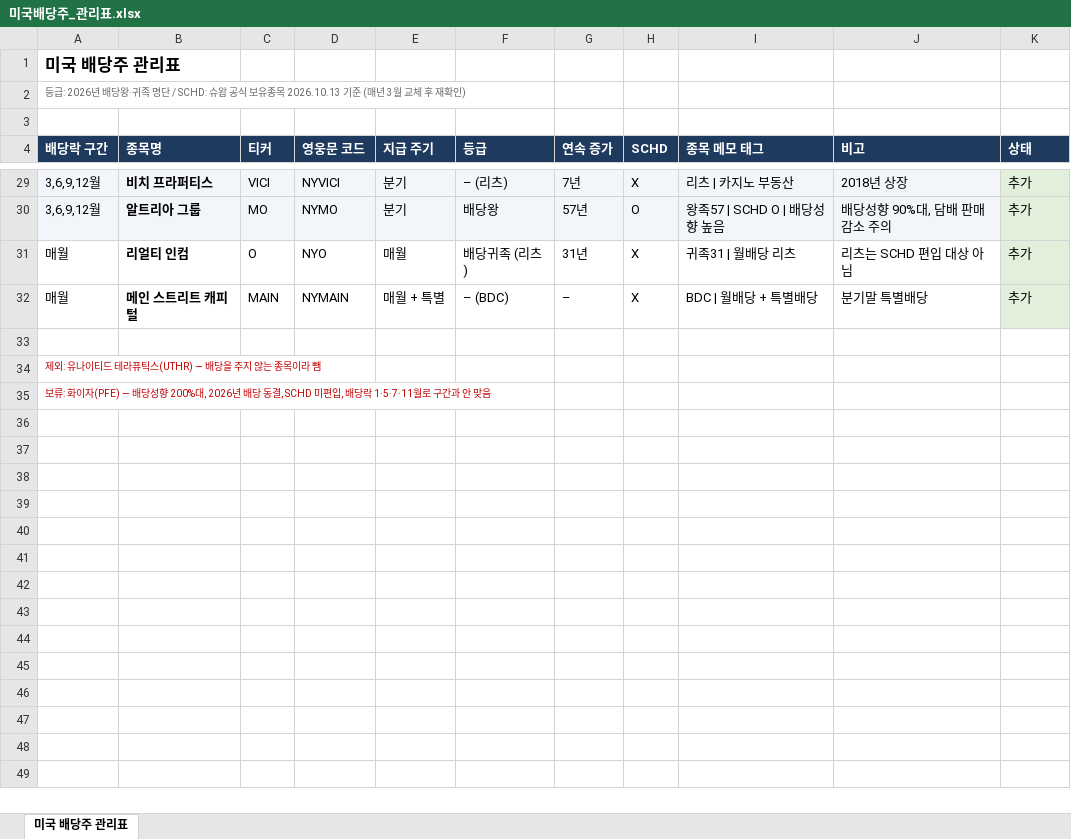
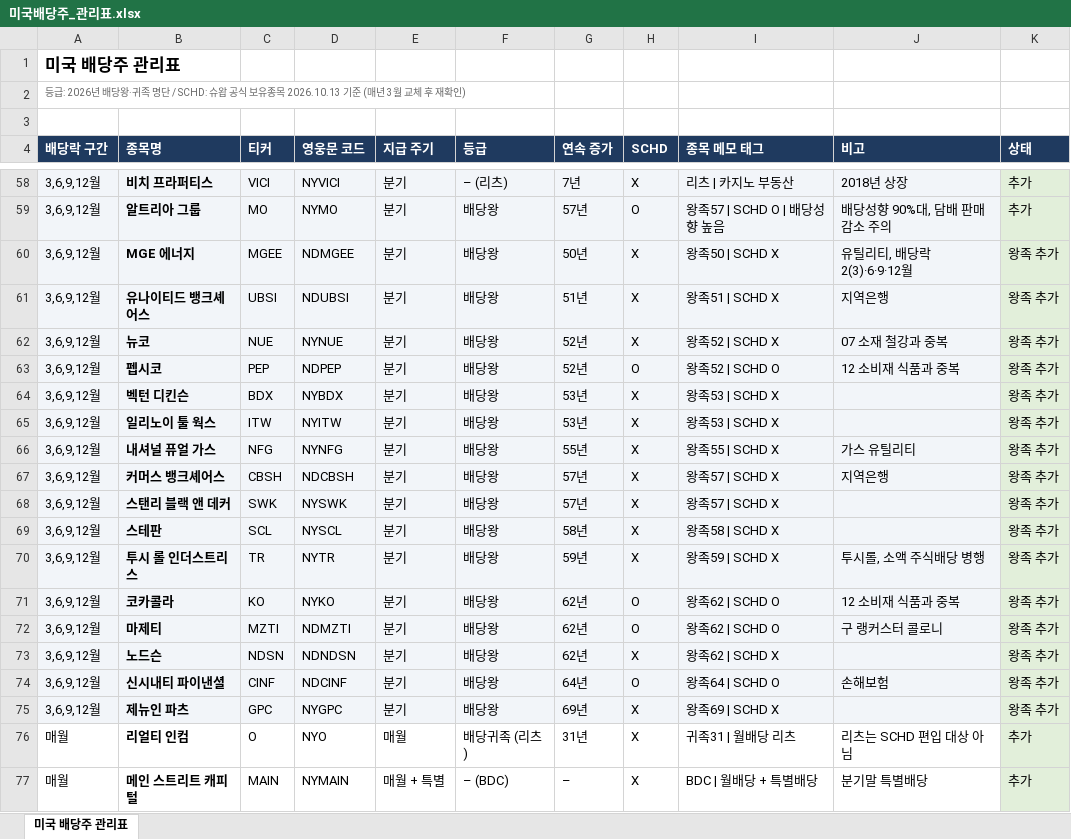
Before and after one commit to Soberanalysts/StockAnalystser, an Excel workbook: 관심종목/미국배당주_관리표.xlsx, sheet 미국 배당주 관리표, drawn as a sheet; only a part is shown, gaps mark what is left out; the shorter side is filled out with more unchanged rows; values as stored, in another font and other column widths than the file's, no borders; the diff covers the shown part only; the diff names each change by its address in the sheet, - before the commit and + after, or states it on an @@ line.

```diff
--- a/관심종목/미국배당주_관리표.xlsx (sheet 미국 배당주 관리표)
+++ b/관심종목/미국배당주_관리표.xlsx (sheet 미국 배당주 관리표)
+row 60: 3,6,9,12월 | MGE 에너지 | MGEE | NDMGEE | 분기 | 배당왕 | 50년 | X | 왕족50 | SCHD X | 유틸리티, 배당락 2(3)·6·9·12월 | 왕족 추가
+row 61: 3,6,9,12월 | 유나이티드 뱅크셰어스 | UBSI | NDUBSI | 분기 | 배당왕 | 51년 | X | 왕족51 | SCHD X | 지역은행 | 왕족 추가
+row 62: 3,6,9,12월 | 뉴코 | NUE | NYNUE | 분기 | 배당왕 | 52년 | X | 왕족52 | SCHD X | 07 소재 철강과 중복 | 왕족 추가
+row 63: 3,6,9,12월 | 펩시코 | PEP | NDPEP | 분기 | 배당왕 | 52년 | O | 왕족52 | SCHD O | 12 소비재 식품과 중복 | 왕족 추가
+row 64: 3,6,9,12월 | 벡턴 디킨슨 | BDX | NYBDX | 분기 | 배당왕 | 53년 | X | 왕족53 | SCHD X |  | 왕족 추가
+row 65: 3,6,9,12월 | 일리노이 툴 웍스 | ITW | NYITW | 분기 | 배당왕 | 53년 | X | 왕족53 | SCHD X |  | 왕족 추가
+row 66: 3,6,9,12월 | 내셔널 퓨얼 가스 | NFG | NYNFG | 분기 | 배당왕 | 55년 | X | 왕족55 | SCHD X | 가스 유틸리티 | 왕족 추가
+row 67: 3,6,9,12월 | 커머스 뱅크셰어스 | CBSH | NDCBSH | 분기 | 배당왕 | 57년 | X | 왕족57 | SCHD X | 지역은행 | 왕족 추가
+row 68: 3,6,9,12월 | 스탠리 블랙 앤 데커 | SWK | NYSWK | 분기 | 배당왕 | 57년 | X | 왕족57 | SCHD X |  | 왕족 추가
+row 69: 3,6,9,12월 | 스테판 | SCL | NYSCL | 분기 | 배당왕 | 58년 | X | 왕족58 | SCHD X |  | 왕족 추가
+row 70: 3,6,9,12월 | 투시 롤 인더스트리스 | TR | NYTR | 분기 | 배당왕 | 59년 | X | 왕족59 | SCHD X | 투시롤, 소액 주식배당 병행 | 왕족 추가
+row 71: 3,6,9,12월 | 코카콜라 | KO | NYKO | 분기 | 배당왕 | 62년 | O | 왕족62 | SCHD O | 12 소비재 식품과 중복 | 왕족 추가
+row 72: 3,6,9,12월 | 마제티 | MZTI | NDMZTI | 분기 | 배당왕 | 62년 | O | 왕족62 | SCHD O | 구 랭커스터 콜로니 | 왕족 추가
+row 73: 3,6,9,12월 | 노드슨 | NDSN | NDNDSN | 분기 | 배당왕 | 62년 | X | 왕족62 | SCHD X |  | 왕족 추가
+row 74: 3,6,9,12월 | 신시내티 파이낸셜 | CINF | NDCINF | 분기 | 배당왕 | 64년 | O | 왕족64 | SCHD O | 손해보험 | 왕족 추가
+row 75: 3,6,9,12월 | 제뉴인 파츠 | GPC | NYGPC | 분기 | 배당왕 | 69년 | X | 왕족69 | SCHD X |  | 왕족 추가
```
Also changed, not shown: 29 added rows elsewhere in this sheet, 1 other file.
